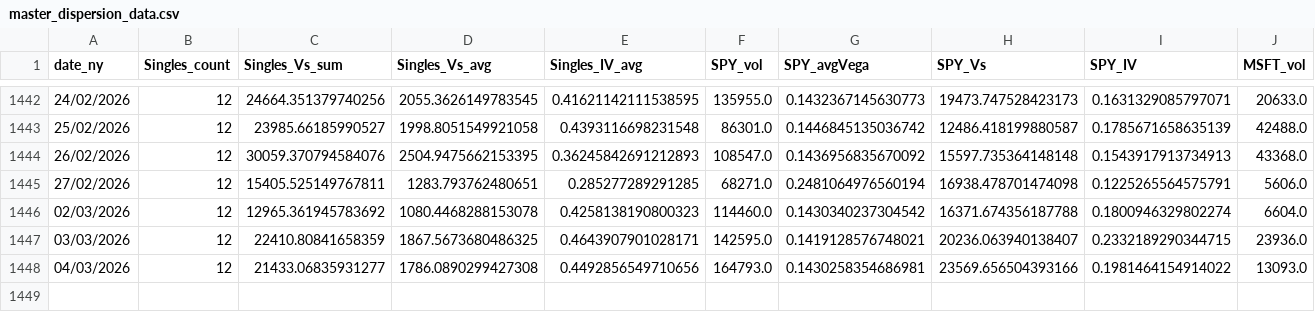
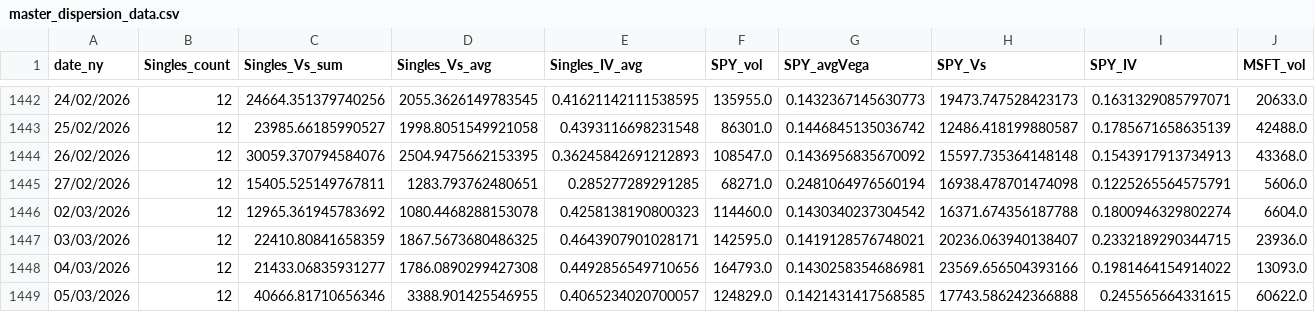
Before and after one commit to KieferOng/dispersion-trading, a CSV file: data2/master_dispersion_data.csv, drawn as a sheet; only a part is shown, gaps mark what is left out; rows hold the shown columns only; the diff names each change by its address in the sheet, - before the commit and + after, or states it on an @@ line.

```diff
--- a/data2/master_dispersion_data.csv
+++ b/data2/master_dispersion_data.csv
+row 1449: 05/03/2026 | 12 | 40666.81710656346 | 3388.901425546955 | 0.4065234020700057 | 124829.0 | 0.1421431417568585 | 17743.586242366888 | 0.245565664331615 | 60622.0
```
Also changed, not shown: data2/AMZN_options_daily_merged.csv, data2/AVGO_options_daily_merged.csv, 12 other files.
